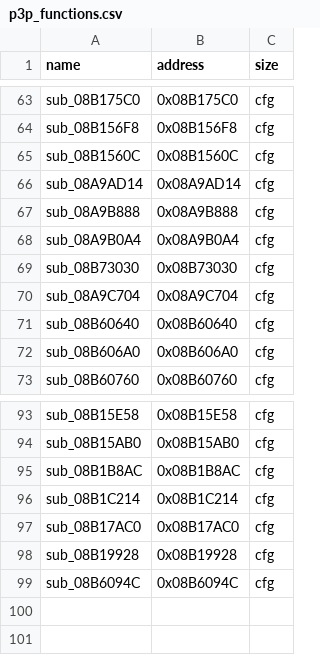
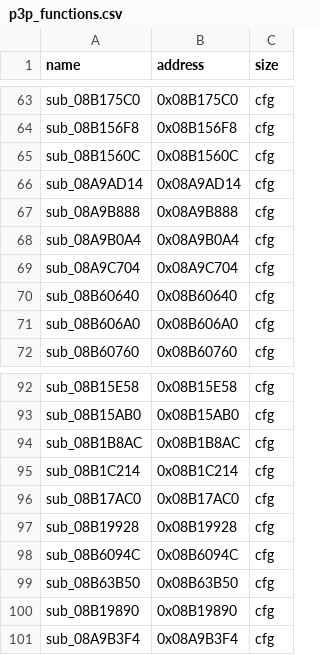
Before and after one commit to endercodezz/P3P3DS, a CSV file: profiles/p3p/config/p3p_functions.csv, drawn as a sheet; only a part is shown, gaps mark what is left out; removed rows and columns are numbered as before the commit, all else as after; the diff names each change by its address in the sheet, - before the commit and + after, or states it on an @@ line.

Commit message:
feat(p3p): execute GE setup and advance runtime
Correct display and Kernel_Library dispatch, execute captured GE setup lists with live stall/completion state, and account for explicit VRAM writes. Advance the deterministic guest checkpoint past 0x08B19890 to the literal jal 0 blocker at 0x0880433C.\n\nVerified with cmake --build build, ctest --test-dir build --output-on-failure, and tools/run_p3p_trace.sh at a 100000 dispatch budget.

```diff
--- a/profiles/p3p/config/p3p_functions.csv
+++ b/profiles/p3p/config/p3p_functions.csv
-row 69: sub_08B73030 | 0x08B73030 | cfg
+row 99: sub_08B63B50 | 0x08B63B50 | cfg
+row 100: sub_08B19890 | 0x08B19890 | cfg
+row 101: sub_08A9B3F4 | 0x08A9B3F4 | cfg
```
Also changed, not shown: 13 other files.
